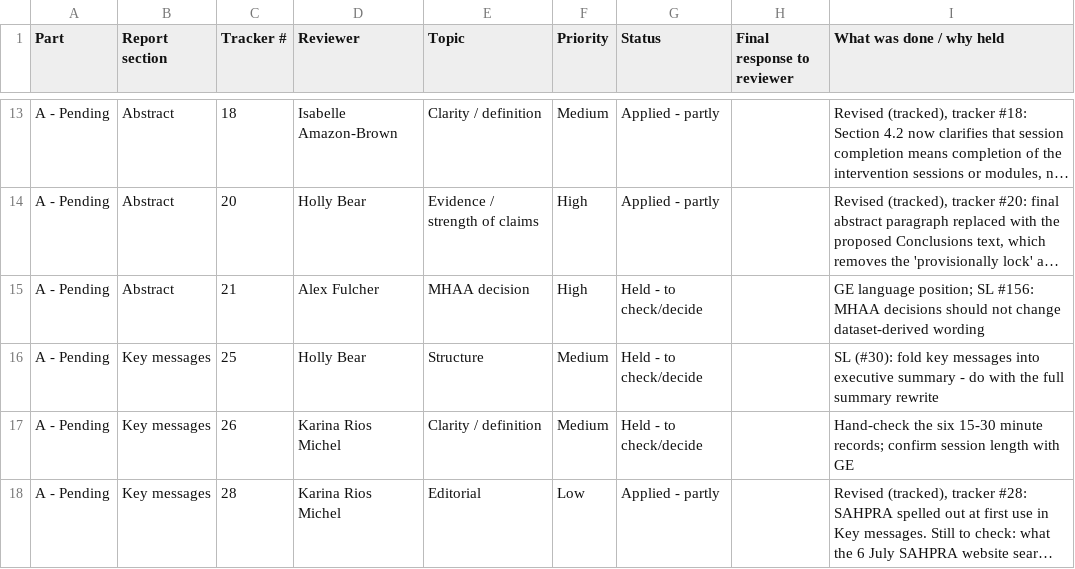
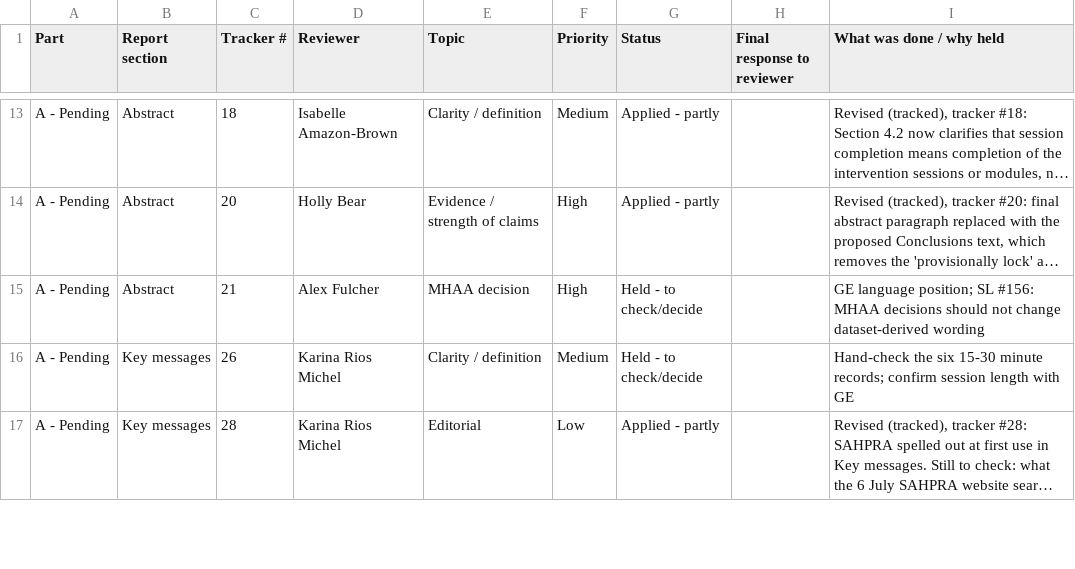
Before and after one commit to sawalee-3ie/mhaa-ge-rapid-review-revisions-Nov, a CSV file: Report-revision/RR_tracked_revision_log_Nov-24-2026.csv, drawn as a sheet; only a part is shown, gaps mark what is left out; long unchanged cells end in …; removed rows and columns are numbered as before the commit, all else as after; the diff covers the shown part only; the diff names each change by its address in the sheet, - before the commit and + after, or states it on an @@ line.

```diff
--- a/Report-revision/RR_tracked_revision_log_Nov-24-2026.csv
+++ b/Report-revision/RR_tracked_revision_log_Nov-24-2026.csv
-row 16: A - Pending | Key messages | 25 | Holly Bear | Structure | Medium | Held - to check/decide |  | SL (#30): fold key messages into executive summary - do with the full summary rewrite
```
Also changed, not shown: 1 added row and 6 edited cells elsewhere in this file, 7 other files.
